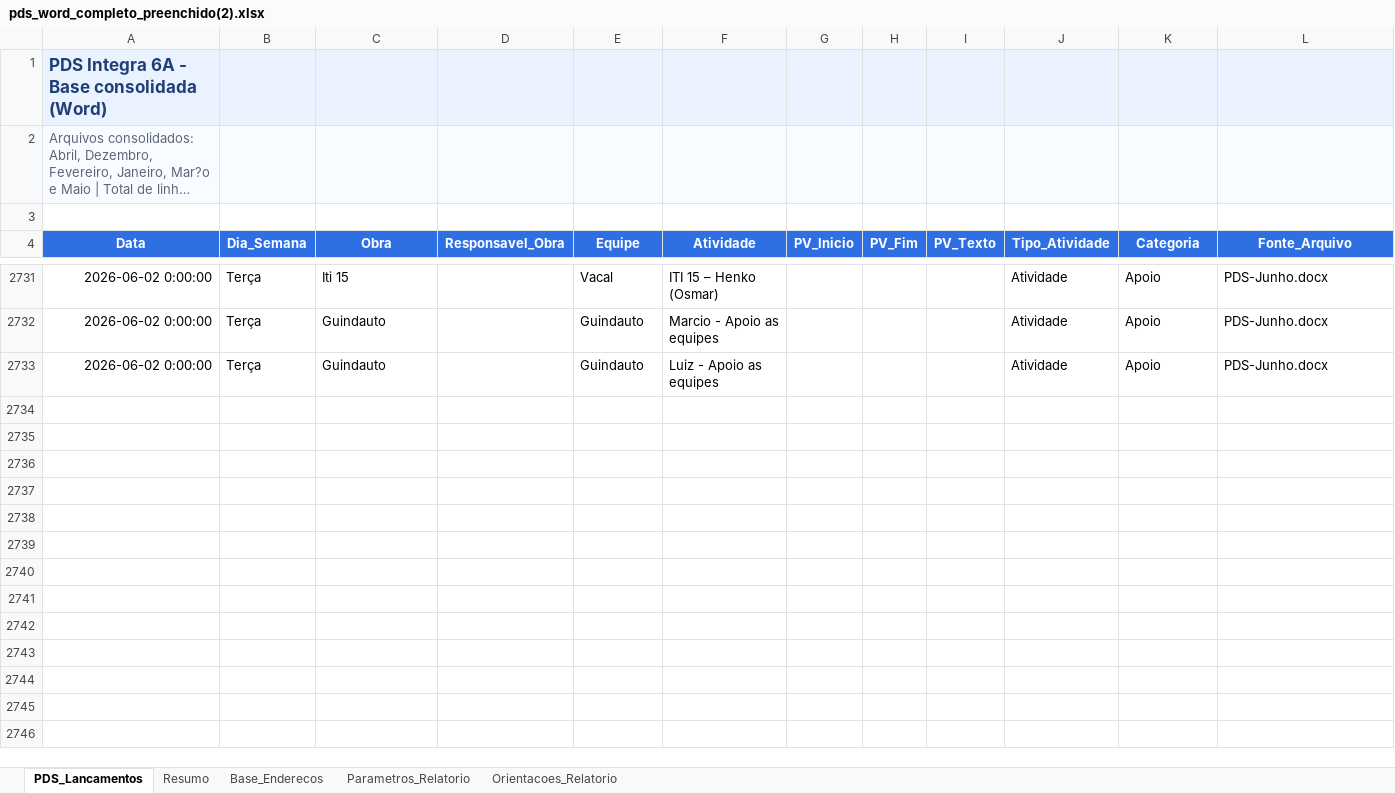
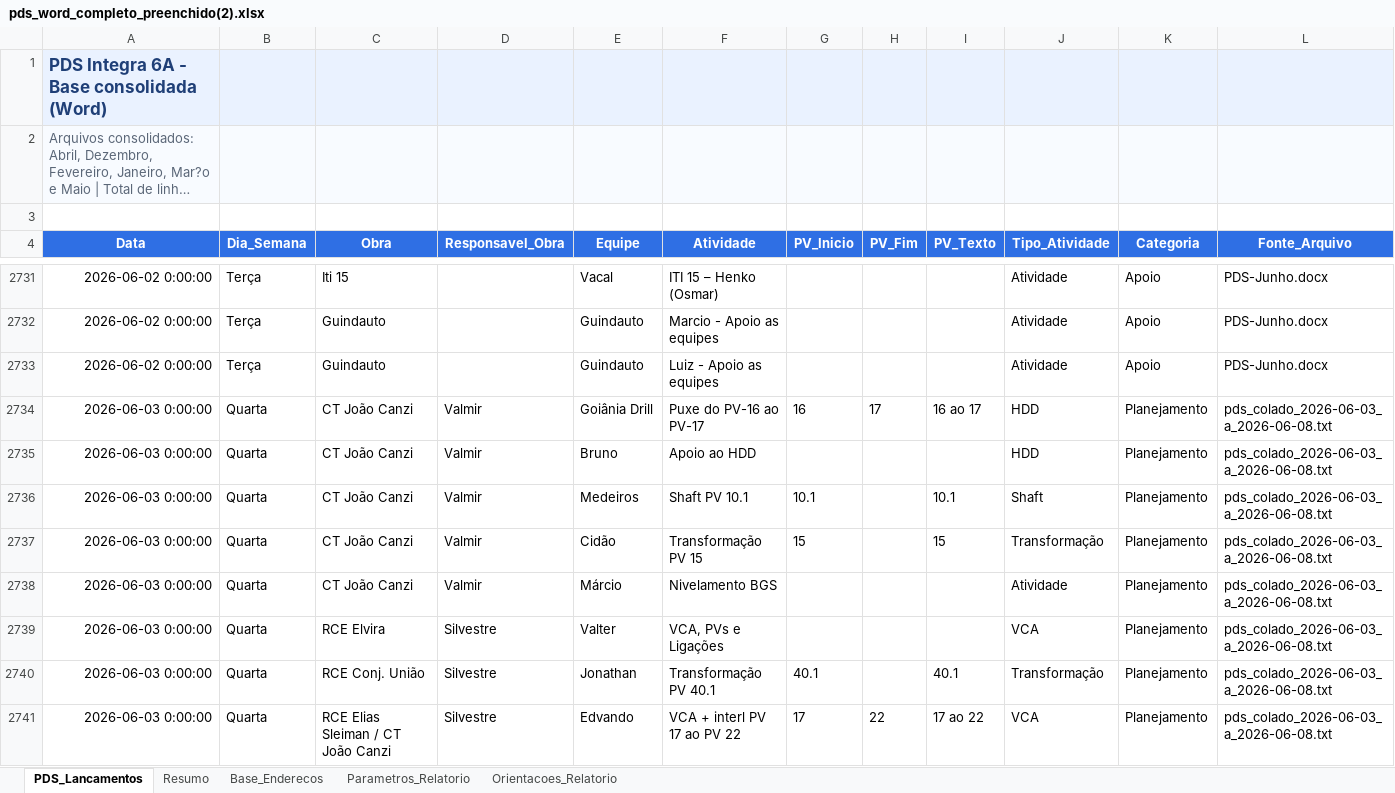
Before and after one commit to integra6a-star/dashboard-obras, an Excel workbook: docs/pds_word_completo_preenchido(2).xlsx, sheet PDS_Lancamentos, drawn as a sheet; only a part is shown, gaps mark what is left out; long unchanged cells end in …; values as stored, in another font and other column widths than the file's, no borders; rows hold the shown columns only; the diff covers the shown part only; the diff names each change by its address in the sheet, - before the commit and + after, or states it on an @@ line.

```diff
--- a/docs/pds_word_completo_preenchido(2).xlsx (sheet PDS_Lancamentos)
+++ b/docs/pds_word_completo_preenchido(2).xlsx (sheet PDS_Lancamentos)
+row 2734: 2026-06-03 0:00:00 | Quarta | CT João Canzi | Valmir | Goiânia Drill | Puxe do PV-16 ao PV-17 | 16 | 17 | 16 ao 17 | HDD | Planejamento | pds_colado_2026-06-03_a_2026-06-08.txt
+row 2735: 2026-06-03 0:00:00 | Quarta | CT João Canzi | Valmir | Bruno | Apoio ao HDD |  |  |  | HDD | Planejamento | pds_colado_2026-06-03_a_2026-06-08.txt
+row 2736: 2026-06-03 0:00:00 | Quarta | CT João Canzi | Valmir | Medeiros | Shaft PV 10.1 | 10.1 |  | 10.1 | Shaft | Planejamento | pds_colado_2026-06-03_a_2026-06-08.txt
+row 2737: 2026-06-03 0:00:00 | Quarta | CT João Canzi | Valmir | Cidão | Transformação PV 15 | 15 |  | 15 | Transformação | Planejamento | pds_colado_2026-06-03_a_2026-06-08.txt
+row 2738: 2026-06-03 0:00:00 | Quarta | CT João Canzi | Valmir | Márcio | Nivelamento BGS |  |  |  | Atividade | Planejamento | pds_colado_2026-06-03_a_2026-06-08.txt
+row 2739: 2026-06-03 0:00:00 | Quarta | RCE Elvira | Silvestre | Valter | VCA, PVs e Ligações |  |  |  | VCA | Planejamento | pds_colado_2026-06-03_a_2026-06-08.txt
+row 2740: 2026-06-03 0:00:00 | Quarta | RCE Conj. União | Silvestre | Jonathan | Transformação PV 40.1 | 40.1 |  | 40.1 | Transformação | Planejamento | pds_colado_2026-06-03_a_2026-06-08.txt
+row 2741: 2026-06-03 0:00:00 | Quarta | RCE Elias Sleiman / CT João Canzi | Silvestre | Edvando | VCA + interl PV 17 ao PV 22 | 17 | 22 | 17 ao 22 | VCA | Planejamento | pds_colado_2026-06-03_a_2026-06-08.txt
```
Also changed, not shown: 98 added rows elsewhere in this sheet, BASE_DASH_EXTENSAO_POWERBI.xlsx, EAP_PRODUCAO.xlsx, 31 other files.
